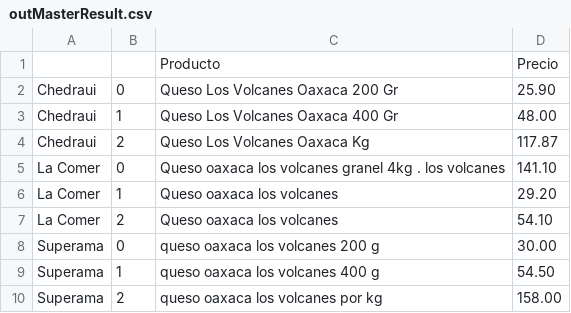
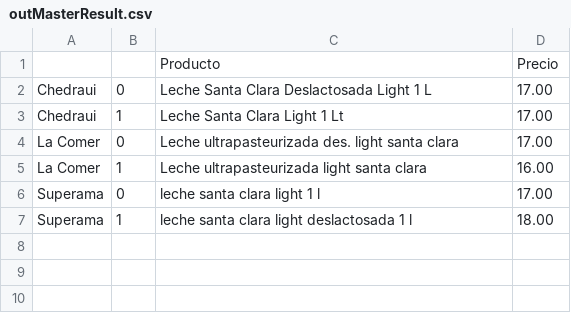
Before and after one commit to humandesignlab/supersuper, a CSV file: searches/outMasterResult.csv, drawn as a sheet.

Commit message:
search tests, nothing changed

```diff
--- a/searches/outMasterResult.csv
+++ b/searches/outMasterResult.csv
@@ -1,10 +1,7 @@
 ,,Producto,Precio
-Chedraui,0,Queso Los Volcanes Oaxaca 200 Gr,25.90
-Chedraui,1,Queso Los Volcanes Oaxaca 400 Gr,48.00
-Chedraui,2,Queso Los Volcanes Oaxaca Kg,117.87
-La Comer,0,Queso oaxaca los volcanes granel  4kg . los volcanes,141.10
-La Comer,1,Queso oaxaca   los volcanes,29.20
-La Comer,2,Queso oaxaca   los volcanes,54.10
-Superama,0,queso oaxaca los volcanes  200 g,30.00
-Superama,1,queso oaxaca los volcanes  400 g,54.50
-Superama,2,queso oaxaca los volcanes  por kg,158.00
+Chedraui,0,Leche Santa Clara Deslactosada Light 1 L,17.00
+Chedraui,1,Leche Santa Clara Light 1 Lt,17.00
+La Comer,0,Leche ultrapasteurizada des. light   santa clara,17.00
+La Comer,1,Leche ultrapasteurizada light santa clara,16.00
+Superama,0,leche santa clara  light 1 l,17.00
+Superama,1,leche santa clara  light  deslactosada 1 l,18.00
```
Also changed, not shown: 4 other files.
